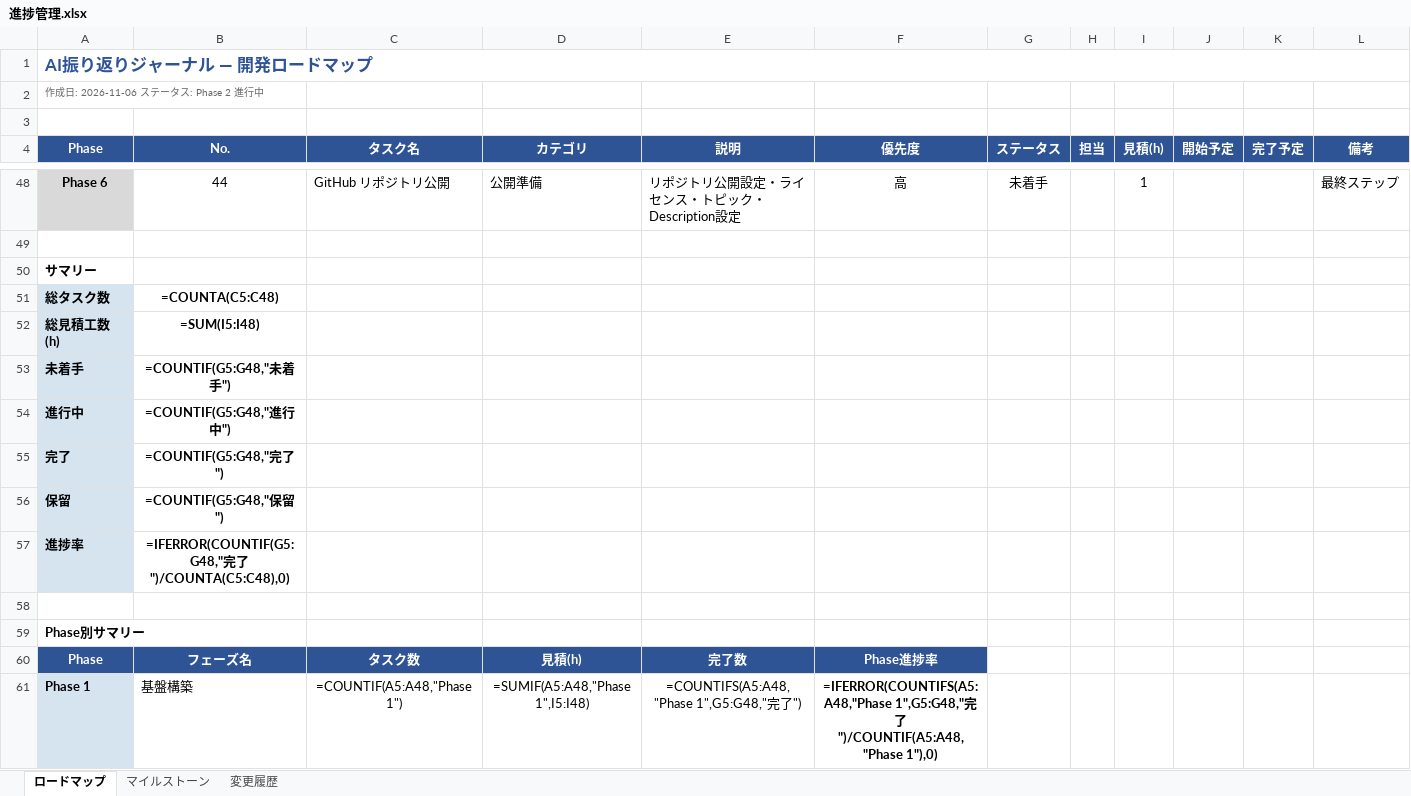
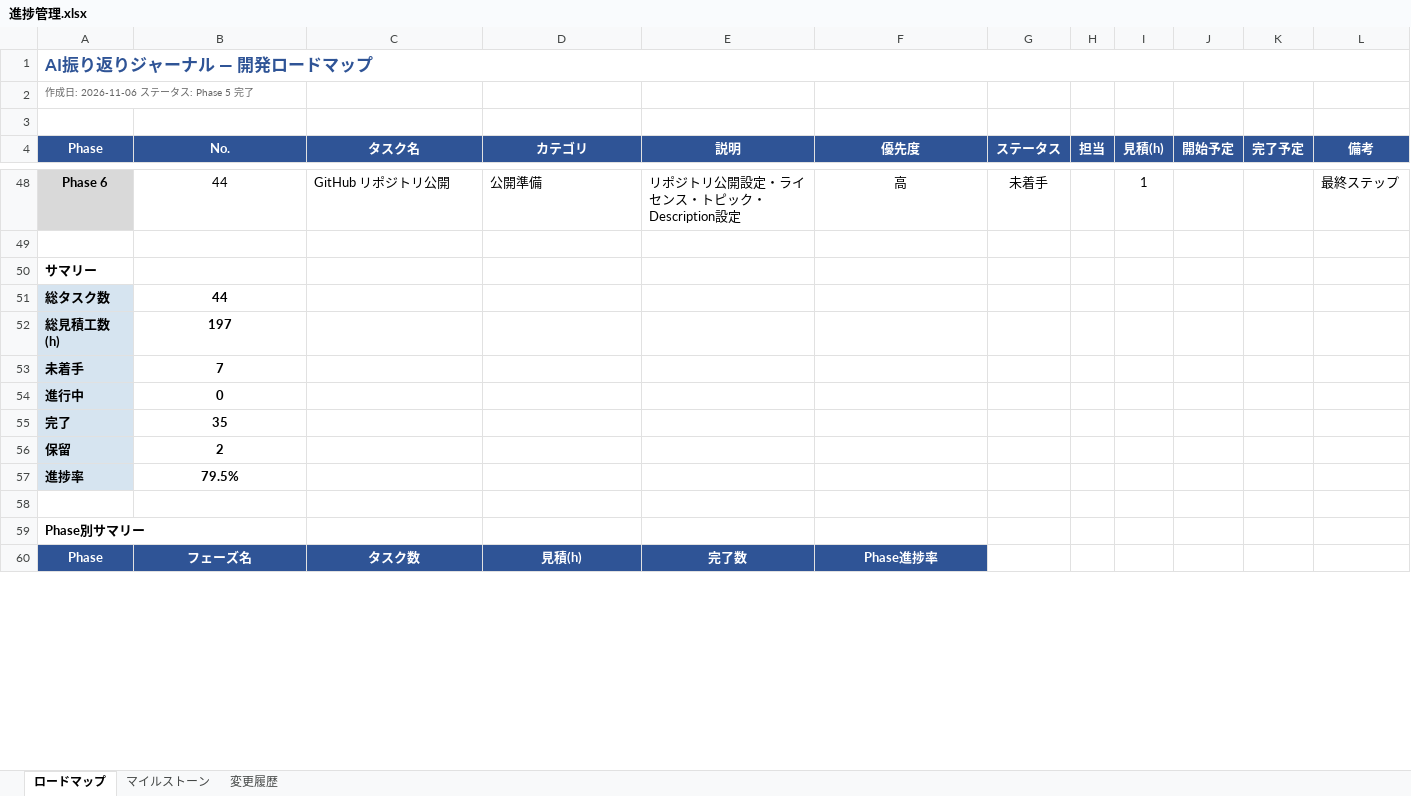
Before and after one commit to kurodakenya/ai-reflection-journal, an Excel workbook: docs/進捗管理.xlsx, sheet ロードマップ, drawn as a sheet; only a part is shown, gaps mark what is left out; values as stored, in another font and other column widths than the file's, no borders; formulas without a stored value are shown as written; removed rows and columns are numbered as before the commit, all else as after; the diff covers the shown part only; the diff names each change by its address in the sheet, - before the commit and + after, or states it on an @@ line.

Commit message:
feat: Phase 5 高度な機能実装（No.33-37）月間レポート・リマインダー・エクスポート・アカウント削除
- 月間レポート生成API（Claude API連携、Pro専用）・レポート一覧画面
- リマインダー通知設定（トグル・時間指定）API・設定UI
- データエクスポート（JSON/CSV BOM付き）API・設定UI（Pro専用）
- アカウント削除API（CASCADE削除）・2段階確認UI
- サイドバー・モバイルナビにレポートリンク追加
- 設定画面にリマインダー・エクスポート・アカウント削除セクション追加
- DBマイグレーション: profiles に reminder_enabled / reminder_time 追加
- 進捗管理.xlsx・テスト仕様書.xlsx 更新（Phase 5 完了、テストケース No.73-94 追加）
- Excel更新スキル (.claude/skills/update-excel) 追加

```diff
--- a/docs/進捗管理.xlsx (sheet ロードマップ)
+++ b/docs/進捗管理.xlsx (sheet ロードマップ)
-A2 (Phase): 作成日: 2026-11-06 ステータス: Phase 2 進行中
+A2 (Phase): 作成日: 2026-11-06 ステータス: Phase 5 完了
-B51 (No.): =COUNTA(C5:C48)
+B51 (No.): 44
-B52 (No.): =SUM(I5:I48)
+B52 (No.): 197
-B53 (No.): =COUNTIF(G5:G48,"未着手")
+B53 (No.): 7
-B54 (No.): =COUNTIF(G5:G48,"進行中")
+B54 (No.): 0
-B55 (No.): =COUNTIF(G5:G48,"完了")
+B55 (No.): 35
-B56 (No.): =COUNTIF(G5:G48,"保留")
+B56 (No.): 2
-B57 (No.): =IFERROR(COUNTIF(G5:G48,"完了")/COUNTA(C5:C48),0)
+B57 (No.): 79.5%
-row 61: Phase 1 | 基盤構築 | =COUNTIF(A5:A48,"Phase 1") | =SUMIF(A5:A48,"Phase 1",I5:I48) | =COUNTIFS(A5:A48,"Phase 1",G5:G48,"完了") | =IFERROR(COUNTIFS(A5:A48,"Phase 1",G5:G48,"完了")/COUNTIF(A5:A48,"Phase 1"),0)
```
Also changed, not shown: 6 added rows, 5 removed rows and 6 edited cells elsewhere in this sheet, sheet 変更履歴, sheet マイルストーン, docs/テスト仕様書.xlsx, 17 other files.
